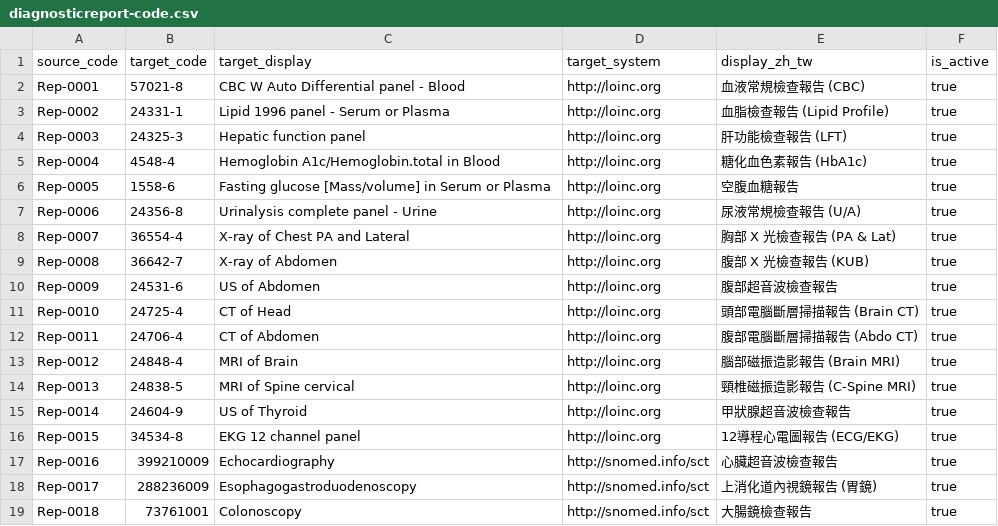
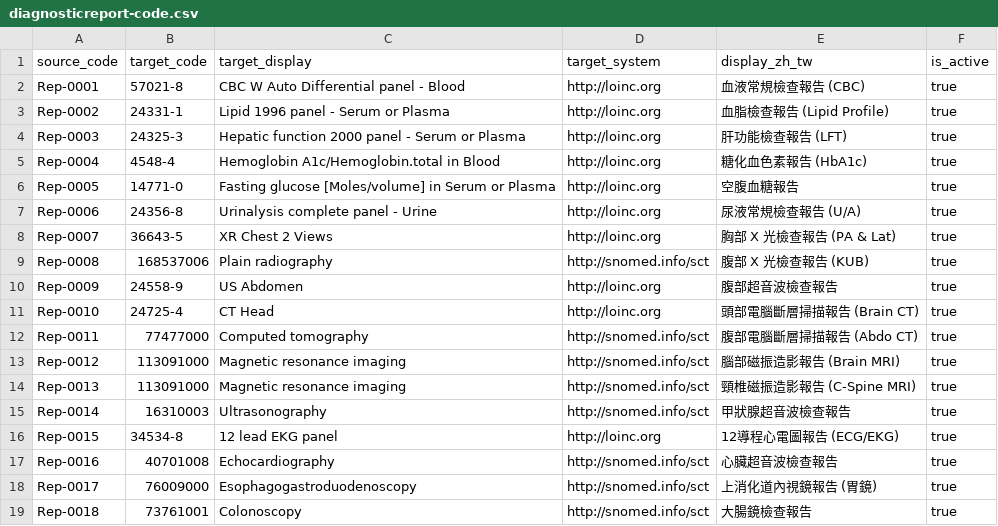
Before and after one commit to cylab-tw/fhirfox, a CSV file: dataset/converter/code-mappings/diagnosticreport-code.csv, drawn as a sheet.

```diff
--- a/dataset/converter/code-mappings/diagnosticreport-code.csv
+++ b/dataset/converter/code-mappings/diagnosticreport-code.csv
@@ -3,17 +3,17 @@ Rep-0001,57021-8,CBC W Auto Differential panel - Blood,http://loinc.org,血液
 Rep-0002,24331-1,Lipid 1996 panel - Serum or Plasma,http://loinc.org,血脂檢查報告 (Lipid Profile),true
-Rep-0003,24325-3,Hepatic function panel,http://loinc.org,肝功能檢查報告 (LFT),true
+Rep-0003,24325-3,Hepatic function 2000 panel - Serum or Plasma,http://loinc.org,肝功能檢查報告 (LFT),true
 Rep-0004,4548-4,Hemoglobin A1c/Hemoglobin.total in Blood,http://loinc.org,糖化血色素報告 (HbA1c),true
-Rep-0005,1558-6,Fasting glucose [Mass/volume] in Serum or Plasma,http://loinc.org,空腹血糖報告,true
+Rep-0005,14771-0,Fasting glucose [Moles/volume] in Serum or Plasma,http://loinc.org,空腹血糖報告,true
 Rep-0006,24356-8,Urinalysis complete panel - Urine,http://loinc.org,尿液常規檢查報告 (U/A),true
-Rep-0007,36554-4,X-ray of Chest PA and Lateral,http://loinc.org,胸部 X 光檢查報告 (PA & Lat),true
-Rep-0008,36642-7,X-ray of Abdomen,http://loinc.org,腹部 X 光檢查報告 (KUB),true
-Rep-0009,24531-6,US of Abdomen,http://loinc.org,腹部超音波檢查報告,true
-Rep-0010,24725-4,CT of Head,http://loinc.org,頭部電腦斷層掃描報告 (Brain CT),true
-Rep-0011,24706-4,CT of Abdomen,http://loinc.org,腹部電腦斷層掃描報告 (Abdo CT),true
-Rep-0012,24848-4,MRI of Brain,http://loinc.org,腦部磁振造影報告 (Brain MRI),true
-Rep-0013,24838-5,MRI of Spine cervical,http://loinc.org,頸椎磁振造影報告 (C-Spine MRI),true
-Rep-0014,24604-9,US of Thyroid,http://loinc.org,甲狀腺超音波檢查報告,true
-Rep-0015,34534-8,EKG 12 channel panel,http://loinc.org,12導程心電圖報告 (ECG/EKG),true
-Rep-0016,399210009,Echocardiography,http://snomed.info/sct,心臟超音波檢查報告,true
-Rep-0017,288236009,Esophagogastroduodenoscopy,http://snomed.info/sct,上消化道內視鏡報告 (胃鏡),true
+Rep-0007,36643-5,XR Chest 2 Views,http://loinc.org,胸部 X 光檢查報告 (PA & Lat),true
+Rep-0008,168537006,Plain radiography,http://snomed.info/sct,腹部 X 光檢查報告 (KUB),true
+Rep-0009,24558-9,US Abdomen,http://loinc.org,腹部超音波檢查報告,true
+Rep-0010,24725-4,CT Head,http://loinc.org,頭部電腦斷層掃描報告 (Brain CT),true
+Rep-0011,77477000,Computed tomography,http://snomed.info/sct,腹部電腦斷層掃描報告 (Abdo CT),true
+Rep-0012,113091000,Magnetic resonance imaging,http://snomed.info/sct,腦部磁振造影報告 (Brain MRI),true
+Rep-0013,113091000,Magnetic resonance imaging,http://snomed.info/sct,頸椎磁振造影報告 (C-Spine MRI),true
+Rep-0014,16310003,Ultrasonography,http://snomed.info/sct,甲狀腺超音波檢查報告,true
+Rep-0015,34534-8,12 lead EKG panel,http://loinc.org,12導程心電圖報告 (ECG/EKG),true
+Rep-0016,40701008,Echocardiography,http://snomed.info/sct,心臟超音波檢查報告,true
+Rep-0017,76009000,Esophagogastroduodenoscopy,http://snomed.info/sct,上消化道內視鏡報告 (胃鏡),true
 Rep-0018,73761001,Colonoscopy,http://snomed.info/sct,大腸鏡檢查報告,true
```
Also changed, not shown: dataset/converter/code-mappings/condition-code.csv, dataset/converter/code-mappings/medication-code.csv, 11 other files.
